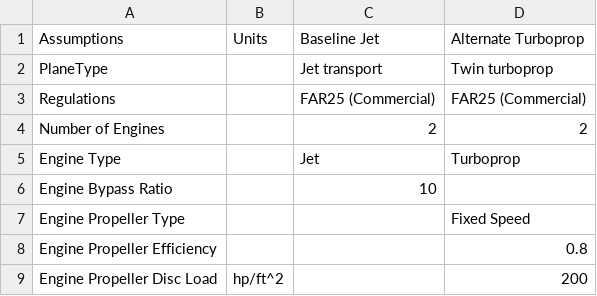
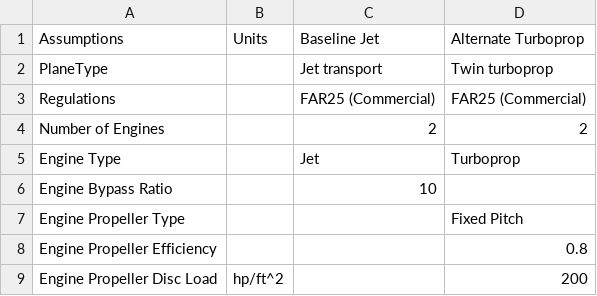
Before and after one commit to kwanyiutam/AeroFuse.jl, a CSV file: src/OperationOptimisation/Reference/SampleAircraft.csv, drawn as a sheet; only a part is shown.

Commit message:
func (constraint): Get takeoff data for thrust to weight ratio, then append data onto the dataframe

```diff
--- a/src/OperationOptimisation/Reference/SampleAircraft.csv
+++ b/src/OperationOptimisation/Reference/SampleAircraft.csv
@@ -6,3 +6,3 @@ Engine Type,,Jet,Turboprop
 Engine Bypass Ratio,,10,
-Engine Propeller Type,,,Fixed Speed
+Engine Propeller Type,,,Fixed Pitch
 Engine Propeller Efficiency,,,0.8
```
Also changed, not shown: src/OperationOptimisation/bogus.csv, 3 other files.
